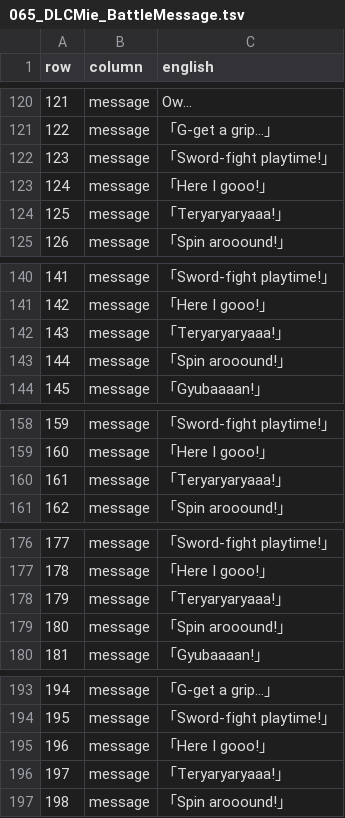
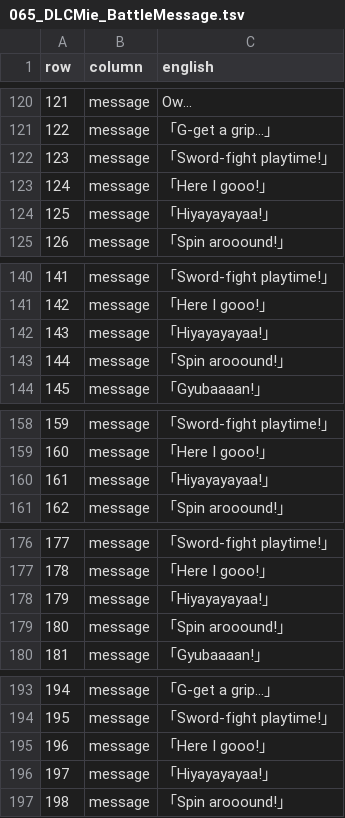
Before and after one commit to deucebucket/sabers-shc-english-patch, a TSV file: translations/en/065_DLCMie_BattleMessage.tsv, drawn as a sheet; only a part is shown, gaps mark what is left out.

Commit message:
Issue #11 text QA: Teryaryaryaaa -> Hiyayayayaa, 5 lines (065_DLCMie_BattleMessage)

```diff
--- a/translations/en/065_DLCMie_BattleMessage.tsv
+++ b/translations/en/065_DLCMie_BattleMessage.tsv
@@ -123,3 +123,3 @@ row	column	english
 124	message	「Here I gooo!」
-125	message	「Teryaryaryaaa!」
+125	message	「Hiyayayayaa!」
 126	message	「Spin arooound!」
@@ -141,3 +141,3 @@ row	column	english
 142	message	「Here I gooo!」
-143	message	「Teryaryaryaaa!」
+143	message	「Hiyayayayaa!」
 144	message	「Spin arooound!」
@@ -159,3 +159,3 @@ row	column	english
 160	message	「Here I gooo!」
-161	message	「Teryaryaryaaa!」
+161	message	「Hiyayayayaa!」
 162	message	「Spin arooound!」
@@ -177,3 +177,3 @@ row	column	english
 178	message	「Here I gooo!」
-179	message	「Teryaryaryaaa!」
+179	message	「Hiyayayayaa!」
 180	message	「Spin arooound!」
@@ -195,3 +195,3 @@ row	column	english
 196	message	「Here I gooo!」
-197	message	「Teryaryaryaaa!」
+197	message	「Hiyayayayaa!」
 198	message	「Spin arooound!」
```
